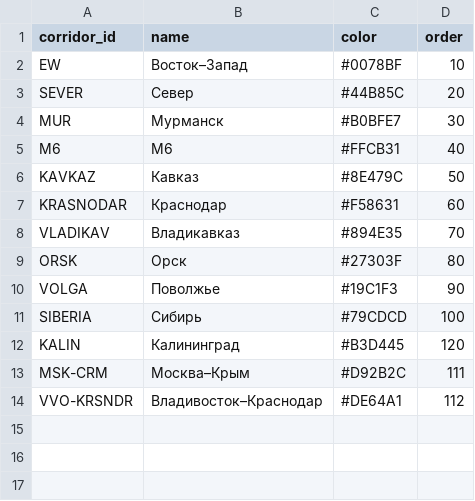
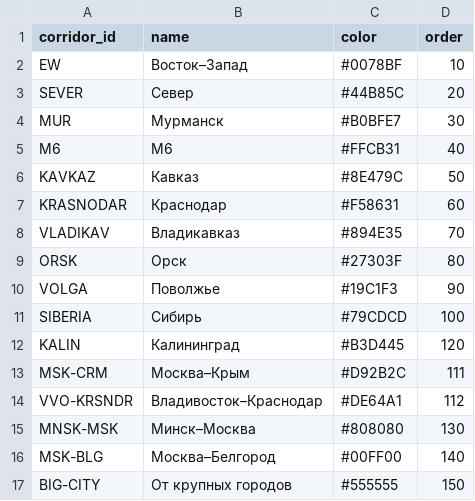
Before and after one commit to hhwwwww1414/Drive-Metro, a CSV file: public/data/corridors.csv, drawn as a sheet.

Commit message:
Align Minsk–Moscow and Moscow–Belgorod corridors

```diff
--- a/public/data/corridors.csv
+++ b/public/data/corridors.csv
@@ -14 +14,4 @@ MSK-CRM,Москва–Крым,#D92B2C,111
 VVO-KRSNDR,Владивосток–Краснодар,#DE64A1,112
+MNSK-MSK,Минск–Москва,#808080,130
+MSK-BLG,Москва–Белгород,#00FF00,140
+BIG-CITY,От крупных городов,#555555,150
```
Also changed, not shown: public/data/cities.csv, public/data/line_paths.csv, 1 other file.
